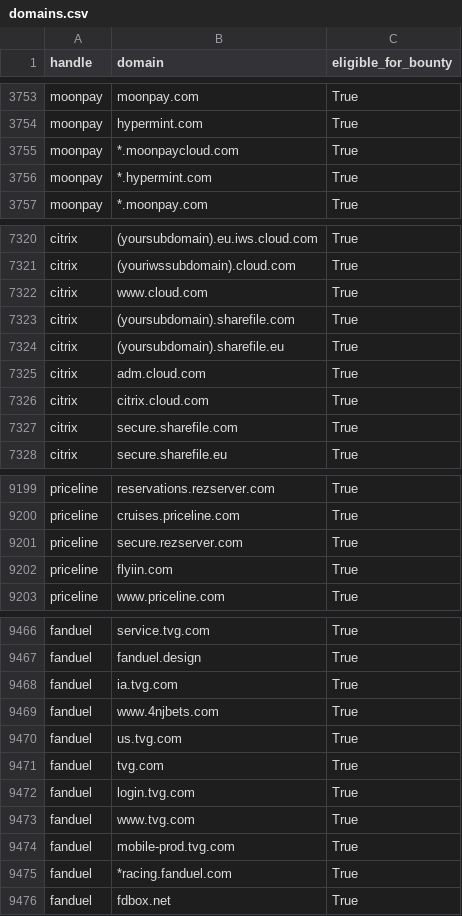
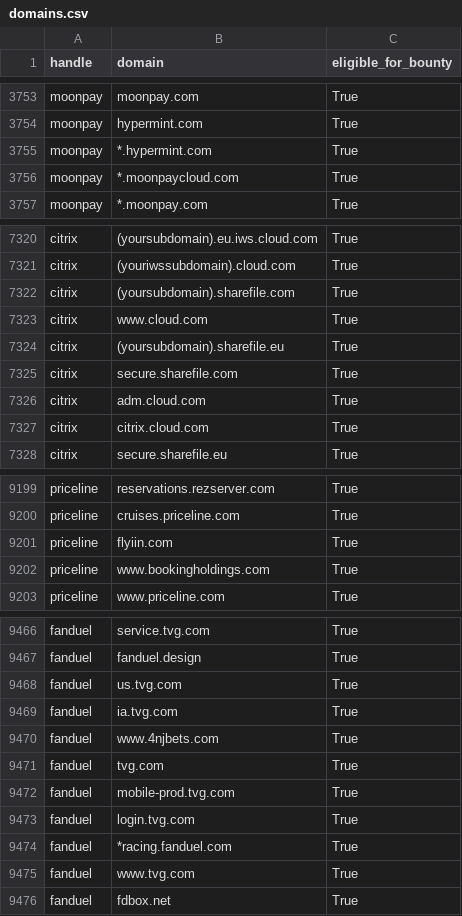
Before and after one commit to zhifana/h1domains, a CSV file: domains.csv, drawn as a sheet; only a part is shown, gaps mark what is left out; the diff covers the shown part only.

```diff
--- a/domains.csv
+++ b/domains.csv
@@ -3754,4 +3754,4 @@ moonpay,moonpay.com,True
 moonpay,hypermint.com,True
-moonpay,*.moonpaycloud.com,True
-moonpay,*.hypermint.com,True
+moonpay,*.hypermint.com,True
+moonpay,*.moonpaycloud.com,True
 moonpay,*.moonpay.com,True
@@ -7321,8 +7321,8 @@ citrix,(yoursubdomain).eu.iws.cloud.com,True
 citrix,(youriwssubdomain).cloud.com,True
-citrix,www.cloud.com,True
-citrix,(yoursubdomain).sharefile.com,True
+citrix,(yoursubdomain).sharefile.com,True
+citrix,www.cloud.com,True
 citrix,(yoursubdomain).sharefile.eu,True
-citrix,adm.cloud.com,True
-citrix,citrix.cloud.com,True
-citrix,secure.sharefile.com,True
+citrix,secure.sharefile.com,True
+citrix,adm.cloud.com,True
+citrix,citrix.cloud.com,True
 citrix,secure.sharefile.eu,True
@@ -9200,4 +9200,4 @@ priceline,reservations.rezserver.com,True
 priceline,cruises.priceline.com,True
-priceline,secure.rezserver.com,True
 priceline,flyiin.com,True
+priceline,www.bookingholdings.com,True
 priceline,www.priceline.com,True
@@ -9467,10 +9467,10 @@ fanduel,service.tvg.com,True
 fanduel,fanduel.design,True
+fanduel,us.tvg.com,True
 fanduel,ia.tvg.com,True
 fanduel,www.4njbets.com,True
-fanduel,us.tvg.com,True
 fanduel,tvg.com,True
-fanduel,login.tvg.com,True
-fanduel,www.tvg.com,True
 fanduel,mobile-prod.tvg.com,True
+fanduel,login.tvg.com,True
 fanduel,*racing.fanduel.com,True
+fanduel,www.tvg.com,True
 fanduel,fdbox.net,True
```
Also changed, not shown: 36 moved rows and 6 edited cells elsewhere in this file, 3 other files.
